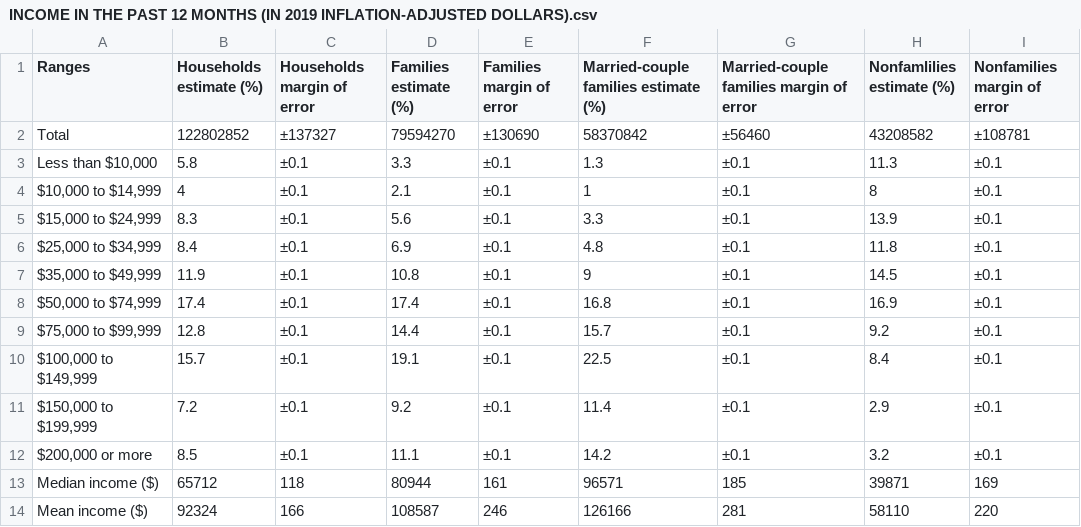
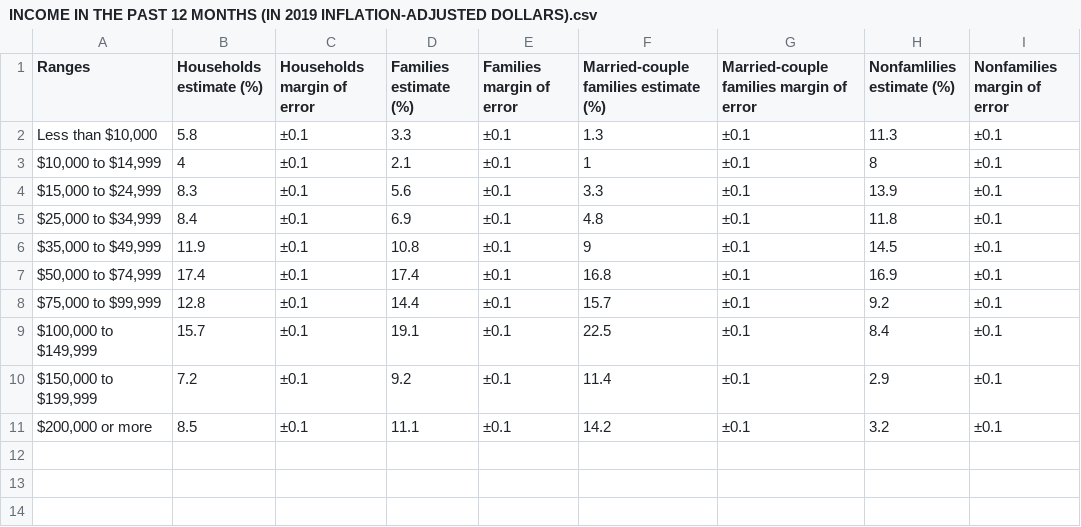
Before and after one commit to zpren1998/2015-2019-US-Imcome-Investigation, a CSV file: INCOME IN THE PAST 12 MONTHS (IN 2019 INFLATION-ADJUSTED DOLLARS).csv, drawn as a sheet; the diff names each change by its address in the sheet, - before the commit and + after, or states it on an @@ line.

Commit message:
Update INCOME IN THE PAST 12 MONTHS (IN 2019 INFLATION-ADJUSTED DOLLARS).csv

```diff
--- a/INCOME IN THE PAST 12 MONTHS (IN 2019 INFLATION-ADJUSTED DOLLARS).csv
+++ b/INCOME IN THE PAST 12 MONTHS (IN 2019 INFLATION-ADJUSTED DOLLARS).csv
-row 2: Total | 122802852 | ±137327 | 79594270 | ±130690 | 58370842 | ±56460 | 43208582 | ±108781
-row 13: Median income ($) | 65712 | 118 | 80944 | 161 | 96571 | 185 | 39871 | 169
-row 14: Mean income ($) | 92324 | 166 | 108587 | 246 | 126166 | 281 | 58110 | 220
```
